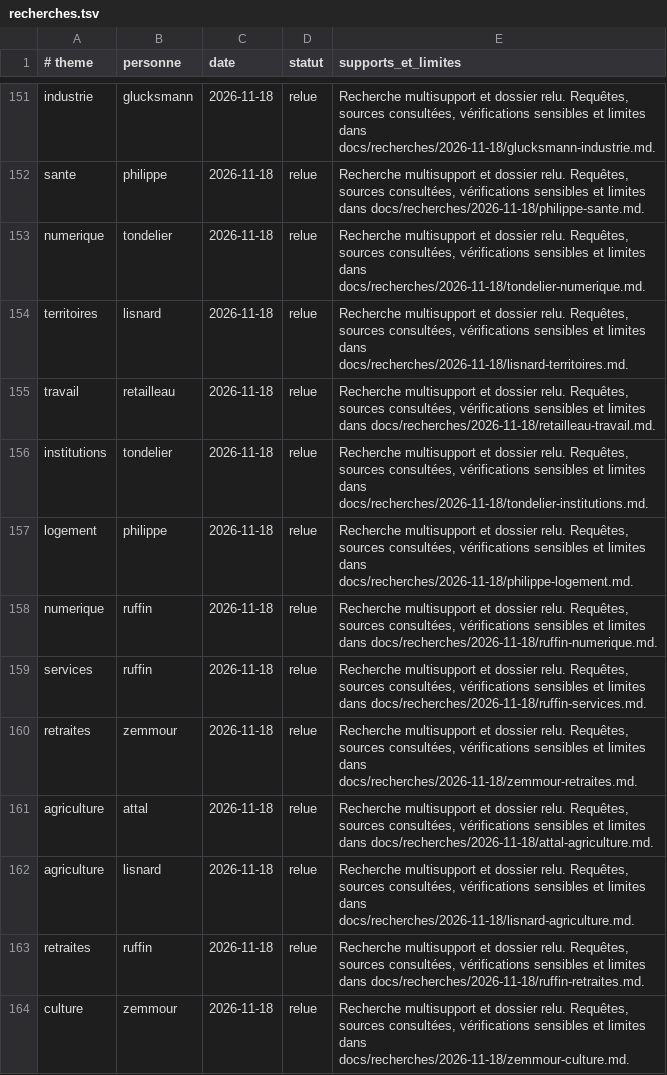
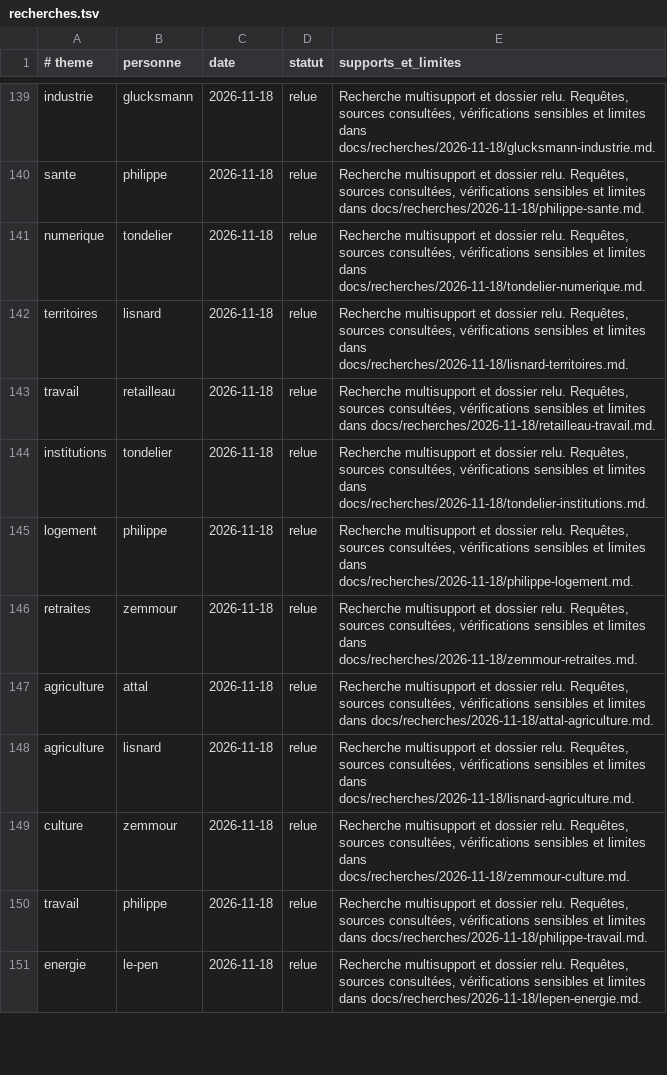
Before and after one commit to adrienconrath/pourquivoter, a TSV file: data/recherches.tsv, drawn as a sheet; only a part is shown, gaps mark what is left out; the shorter side is filled out with more unchanged rows; the diff covers the shown part only.

Commit message:
Retirer François Ruffin après son retrait annoncé le 21 novembre 2026
Il n'est plus candidat : suppression du profil, du portrait, de ses
25 fiches (409 paragraphes), de ses 25 lignes de journal de recherche,
des 143 sources devenues inutilisées et des 11 termes du glossaire
qu'il était seul à employer. Les mentions factuelles et attribuées
dans les dossiers des autres candidats (débat Villepin du 2 septembre,
objections documentées avec réponses) sont conservées. Audit régénéré,
édition datée au 22 novembre 2026.

```diff
--- a/data/recherches.tsv
+++ b/data/recherches.tsv
@@ -157,4 +145,2 @@ institutions|tondelier|2026-11-18|relue|Recherche multisupport et dossier relu.
 logement|philippe|2026-11-18|relue|Recherche multisupport et dossier relu. Requêtes, sources consultées, vérifications sensibles et limites dans docs/recherches/2026-11-18/philippe-logement.md.
-numerique|ruffin|2026-11-18|relue|Recherche multisupport et dossier relu. Requêtes, sources consultées, vérifications sensibles et limites dans docs/recherches/2026-11-18/ruffin-numerique.md.
-services|ruffin|2026-11-18|relue|Recherche multisupport et dossier relu. Requêtes, sources consultées, vérifications sensibles et limites dans docs/recherches/2026-11-18/ruffin-services.md.
 retraites|zemmour|2026-11-18|relue|Recherche multisupport et dossier relu. Requêtes, sources consultées, vérifications sensibles et limites dans docs/recherches/2026-11-18/zemmour-retraites.md.
@@ -162,3 +148,2 @@ agriculture|attal|2026-11-18|relue|Recherche multisupport et dossier relu. Requ
 agriculture|lisnard|2026-11-18|relue|Recherche multisupport et dossier relu. Requêtes, sources consultées, vérifications sensibles et limites dans docs/recherches/2026-11-18/lisnard-agriculture.md.
-retraites|ruffin|2026-11-18|relue|Recherche multisupport et dossier relu. Requêtes, sources consultées, vérifications sensibles et limites dans docs/recherches/2026-11-18/ruffin-retraites.md.
 culture|zemmour|2026-11-18|relue|Recherche multisupport et dossier relu. Requêtes, sources consultées, vérifications sensibles et limites dans docs/recherches/2026-11-18/zemmour-culture.md.
```
Also changed, not shown: 22 removed rows elsewhere in this file, data/audit-couverture.tsv, data/glossaire.tsv, 7 other files.
